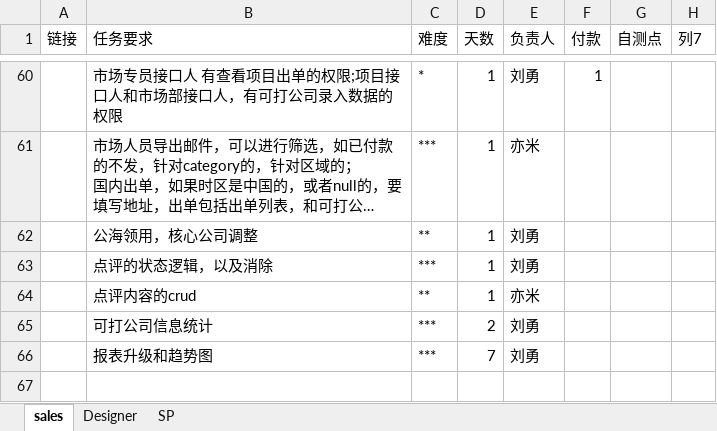
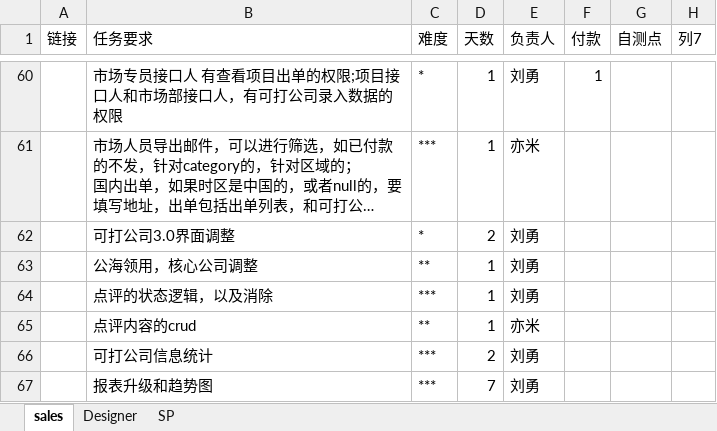
Before and after one commit to andrearustia6/cdmc-sales, an Excel workbook: Tasks/任务单.xlsx, sheet sales, drawn as a sheet; only a part is shown, gaps mark what is left out; the shorter side is filled out with more unchanged rows; long unchanged cells end in …; values as stored, in another font and other column widths than the file's, no borders; table styles not drawn; the diff names each change by its address in the sheet, - before the commit and + after, or states it on an @@ line.

```diff
--- a/Tasks/任务单.xlsx (sheet sales)
+++ b/Tasks/任务单.xlsx (sheet sales)
+row 62:  | 可打公司3.0界面调整 | * | 2 | 刘勇
```
